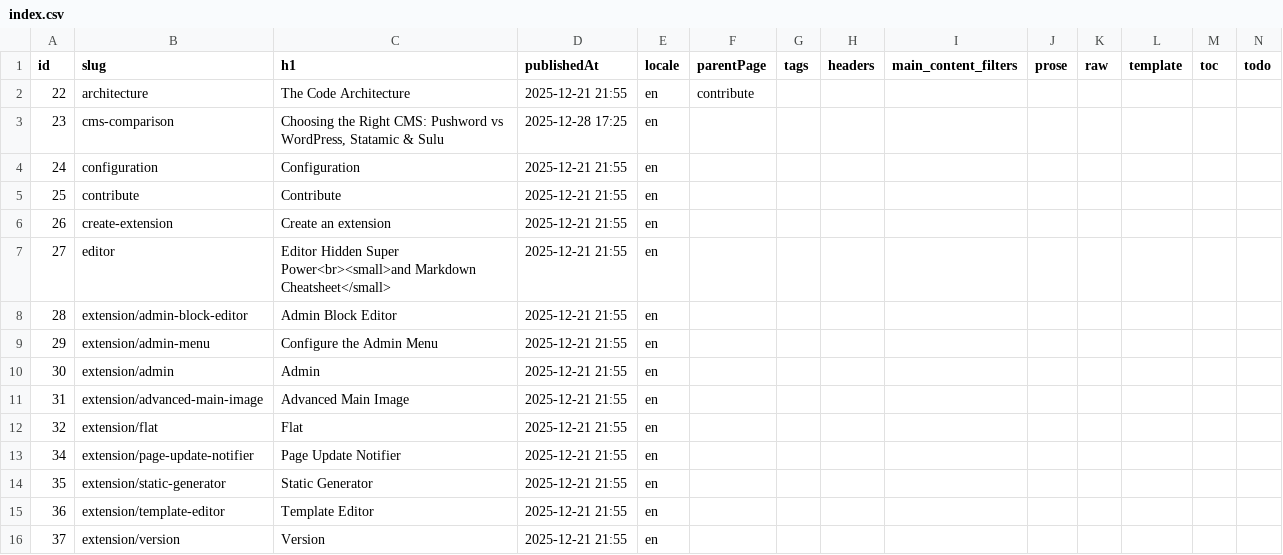
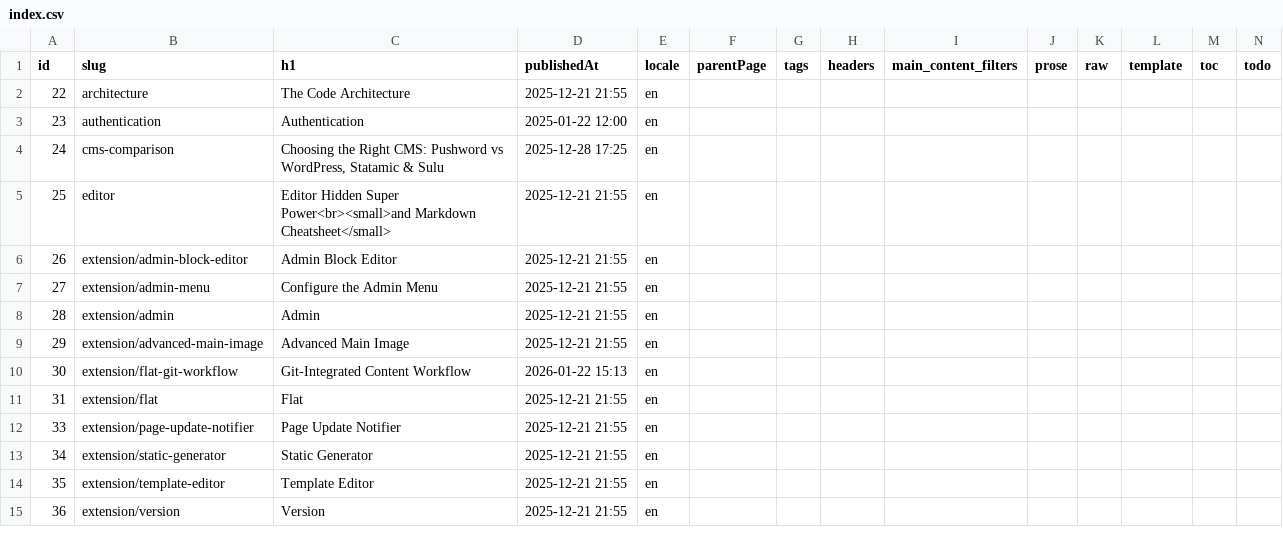
Before and after one commit to Pushword/Pushword, a CSV file: packages/docs/content/index.csv, drawn as a sheet; only a part is shown; removed rows and columns are numbered as before the commit, all else as after; rows hold the shown columns only; the diff names each change by its address in the sheet, - before the commit and + after, or states it on an @@ line.

Commit message:
Add API token authentication and flat webhook integration
- Add apiToken field to User entity with generate/revoke methods
- Create UserApiTokenField form component for admin interface
- Add webhook lock banner to page edit template
- Update admin test for 2-step login flow
- Add flat package: controllers, entities, services, event subscribers
- Add admin notification service and API token validator
- Update translations (EN/FR) for API token UI
- Remove outdated documentation files

```diff
--- a/packages/docs/content/index.csv
+++ b/packages/docs/content/index.csv
-F2 (parentPage): contribute
+F2 (parentPage): (empty)
+row 3: 23 | authentication | Authentication | 2025-01-22 12:00 | en
@@ column A (id) renumbered from row 4 down @@
-row 4: 24 | configuration | Configuration | 2025-12-21 21:55 | en
-row 5: 25 | contribute | Contribute | 2025-12-21 21:55 | en
-row 6: 26 | create-extension | Create an extension | 2025-12-21 21:55 | en
+row 10: 30 | extension/flat-git-workflow | Git-Integrated Content Workflow | 2026-01-22 15:13 | en
```
Also changed, not shown: 47 other files.
